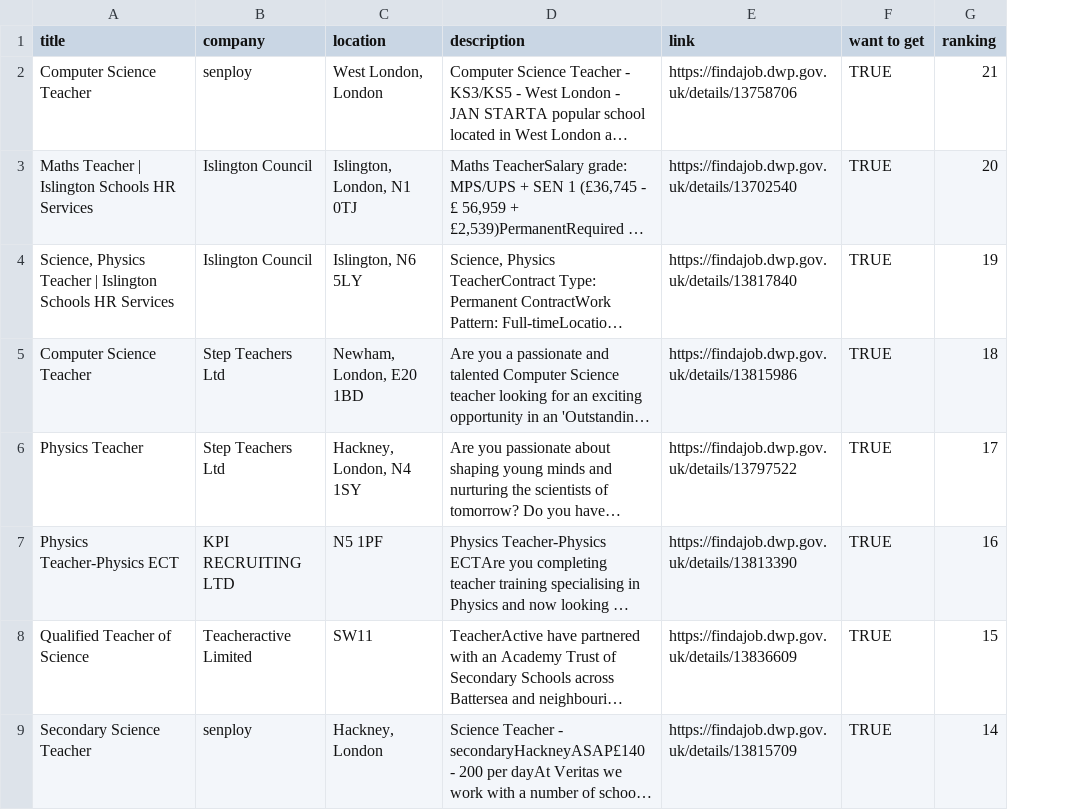
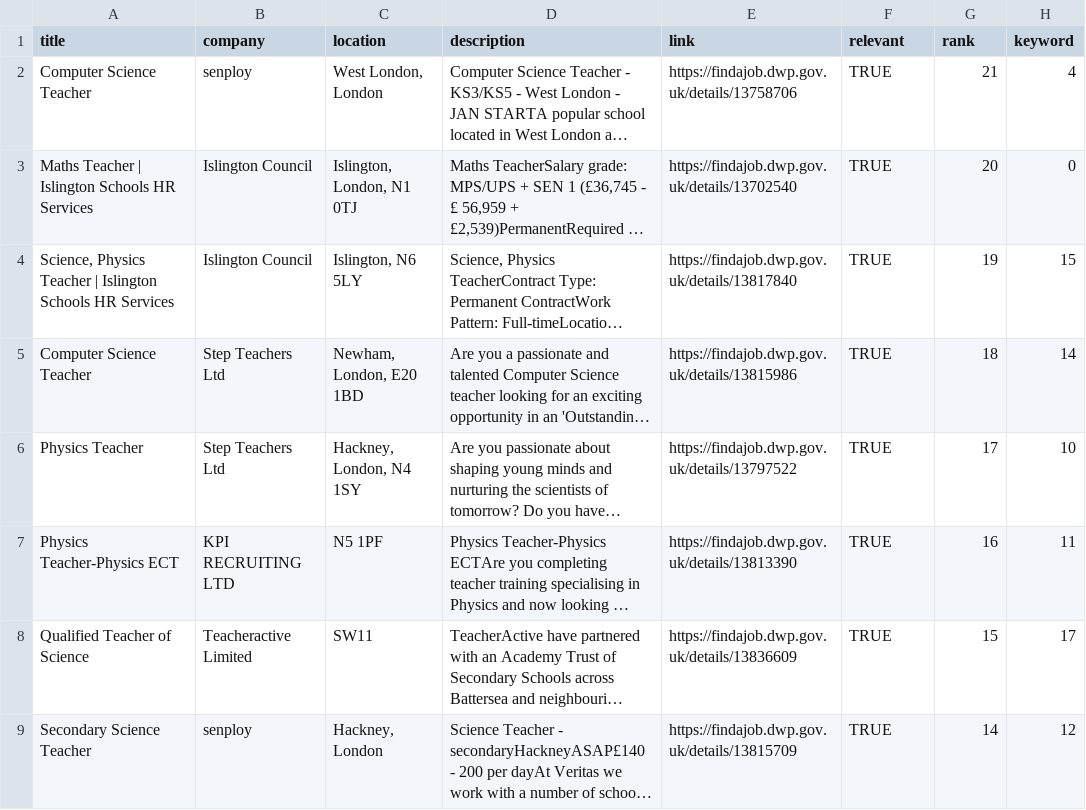
Before and after one commit to Manavjain1104/jammyjobber, a CSV file: evaluation/teacher_ben.csv, drawn as a sheet; only a part is shown; long unchanged cells end in …; the diff names each change by its address in the sheet, - before the commit and + after, or states it on an @@ line.

Commit message:
Simplify and refactor evaluation

```diff
--- a/evaluation/teacher_ben.csv
+++ b/evaluation/teacher_ben.csv
+column H (keyword), rows 2-9: 4 | 0 | 15 | 14 | 10 | 11 | 17 | 12
-F1: want to get
+F1: relevant
-G1: ranking
+G1: rank
```
Also changed, not shown: 2 other files.
